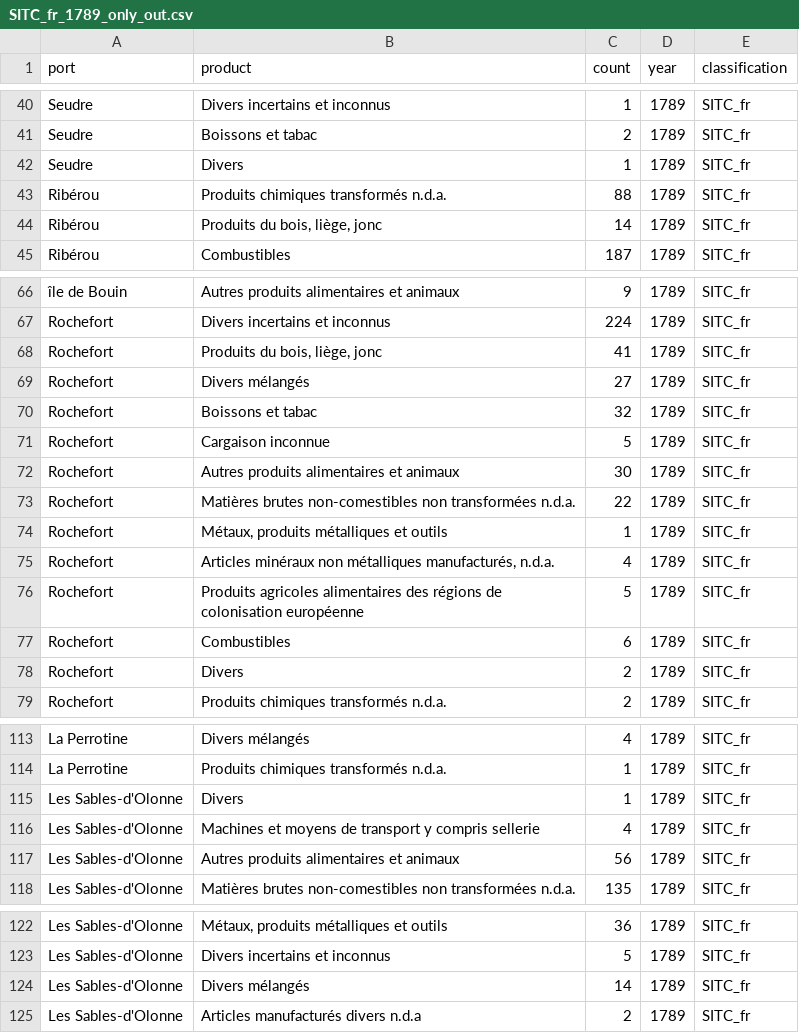
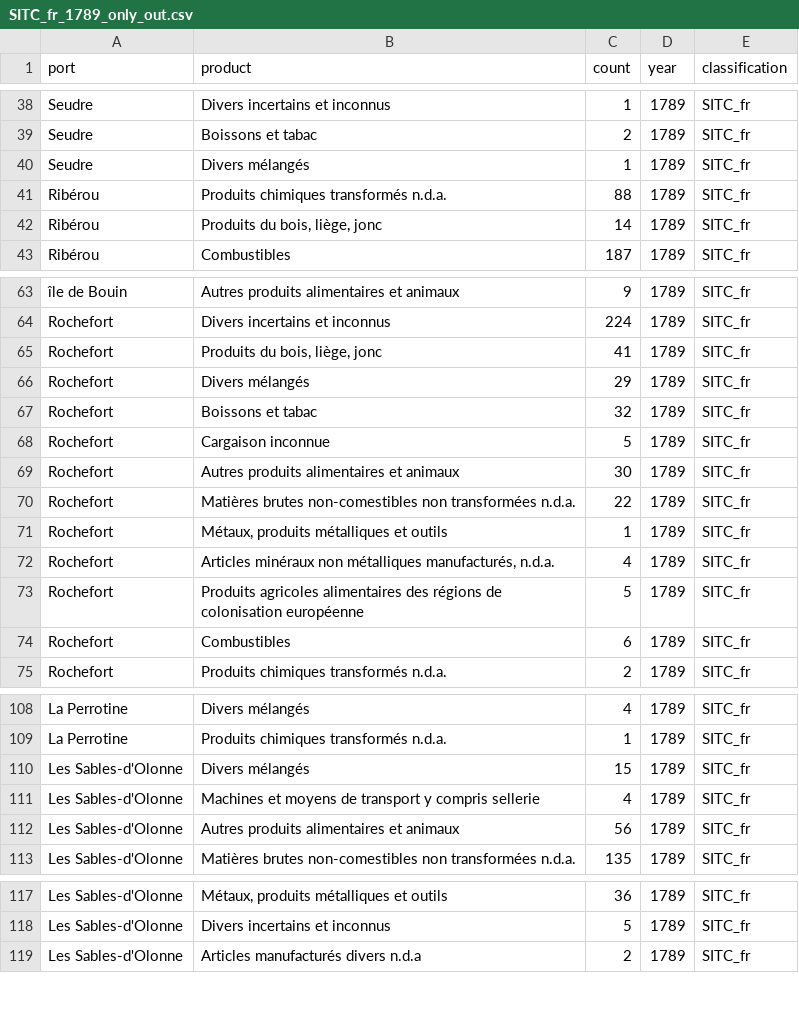
Before and after one commit to medialab/portic-datasprint-2021, a CSV file: productions/equipe_2/produits/data/SITC_fr_1789_only_out.csv, drawn as a sheet; only a part is shown, gaps mark what is left out; the diff covers the shown part only.

Commit message:
merge new 'Divers' in existing 'Divers mélangé'

```diff
--- a/productions/equipe_2/produits/data/SITC_fr_1789_only_out.csv
+++ b/productions/equipe_2/produits/data/SITC_fr_1789_only_out.csv
@@ -41,3 +39,3 @@ Seudre,Divers incertains et inconnus,1,1789,SITC_fr
 Seudre,Boissons et tabac,2,1789,SITC_fr
-Seudre,Divers,1,1789,SITC_fr
+Seudre,Divers mélangés,1,1789,SITC_fr
 Ribérou,Produits chimiques transformés n.d.a.,88,1789,SITC_fr
@@ -68,3 +65,3 @@ Rochefort,Divers incertains et inconnus,224,1789,SITC_fr
 Rochefort,"Produits du bois, liège, jonc",41,1789,SITC_fr
-Rochefort,Divers mélangés,27,1789,SITC_fr
+Rochefort,Divers mélangés,29,1789,SITC_fr
 Rochefort,Boissons et tabac,32,1789,SITC_fr
@@ -77,3 +74,2 @@ Rochefort,Produits agricoles alimentaires des régions de colonisation européen
 Rochefort,Combustibles,6,1789,SITC_fr
-Rochefort,Divers,2,1789,SITC_fr
 Rochefort,Produits chimiques transformés n.d.a.,2,1789,SITC_fr
@@ -114,3 +109,3 @@ La Perrotine,Divers mélangés,4,1789,SITC_fr
 La Perrotine,Produits chimiques transformés n.d.a.,1,1789,SITC_fr
-Les Sables-d'Olonne,Divers,1,1789,SITC_fr
+Les Sables-d'Olonne,Divers mélangés,15,1789,SITC_fr
 Les Sables-d'Olonne,Machines et moyens de transport y compris sellerie,4,1789,SITC_fr
@@ -123,3 +118,2 @@ Les Sables-d'Olonne,"Métaux, produits métalliques et outils",36,1789,SITC_fr
 Les Sables-d'Olonne,Divers incertains et inconnus,5,1789,SITC_fr
-Les Sables-d'Olonne,Divers mélangés,14,1789,SITC_fr
 Les Sables-d'Olonne,Articles manufacturés divers n.d.a,2,1789,SITC_fr
```
Also changed, not shown: 4 removed rows and 7 edited cells elsewhere in this file, productions/equipe_2/produits/data/all_classifications_1789_only_out.csv, 2 other files.
